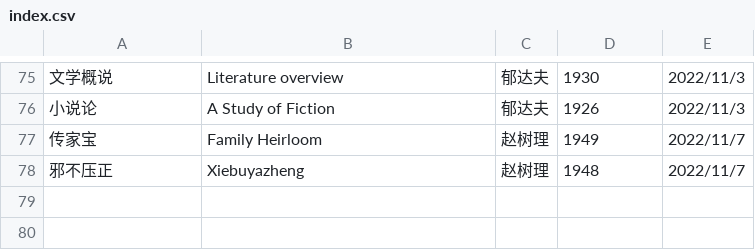
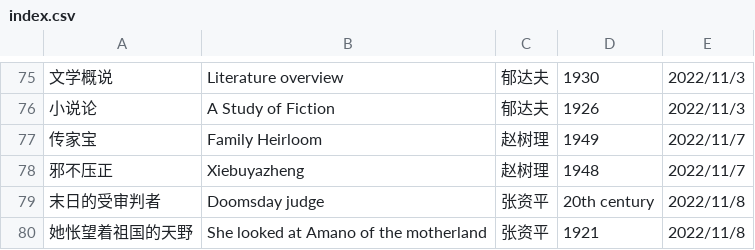
Before and after one commit to shjwudp/shu, a CSV file: index.csv, drawn as a sheet; only a part is shown, gaps mark what is left out; the diff names each change by its address in the sheet, - before the commit and + after, or states it on an @@ line.

Commit message:
feat: add 张资平《末日的受审判者》、《她怅望着祖国的天野》

```diff
--- a/index.csv
+++ b/index.csv
+row 79: 末日的受审判者 | Doomsday judge | 张资平 | 20th century | 2022/11/8
+row 80: 她怅望着祖国的天野 | She looked at Amano of the motherland | 张资平 | 1921 | 2022/11/8
```
Also changed, not shown: 2 other files.
